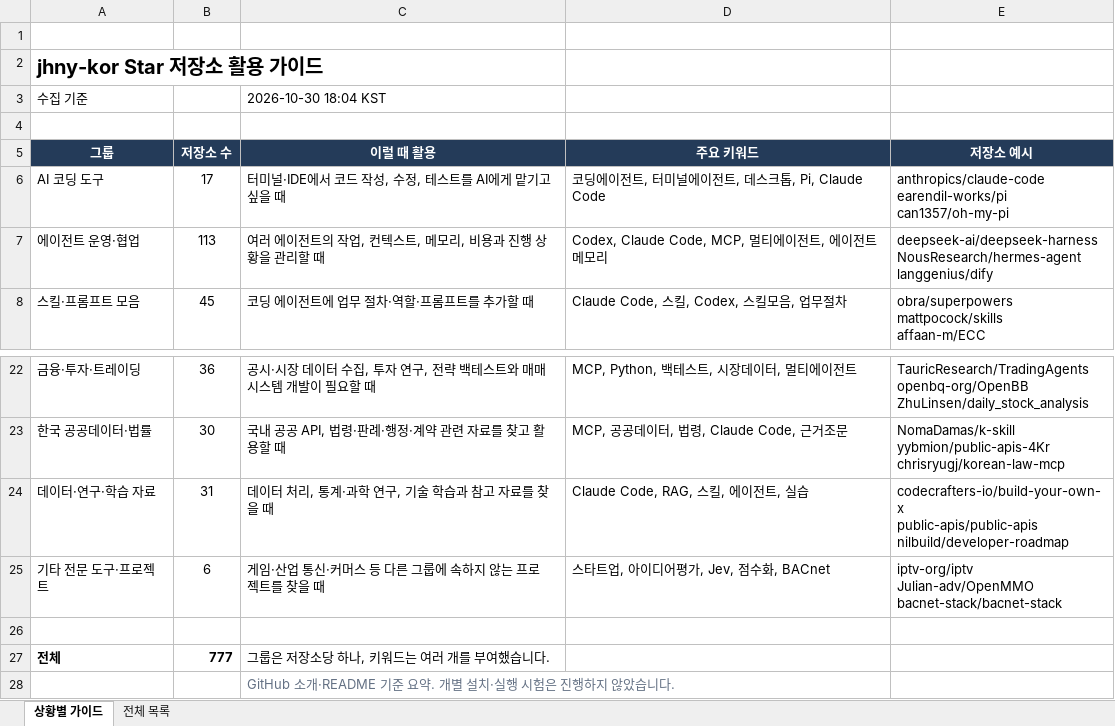
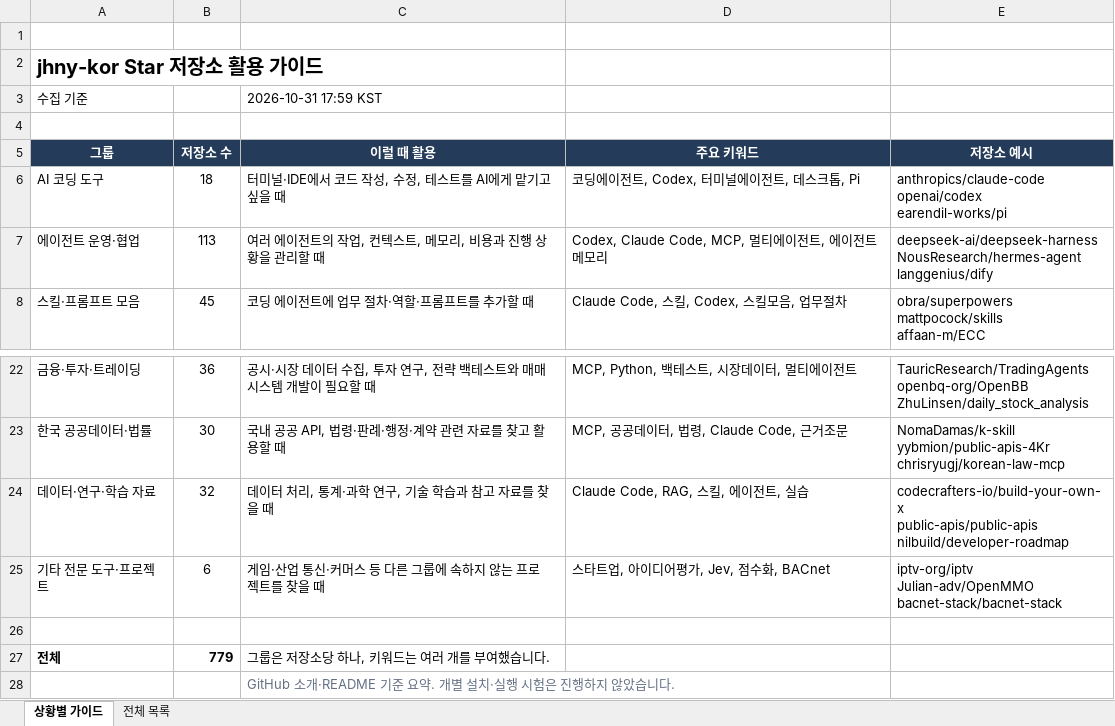
Before and after one commit to jhny-kor/star, an Excel workbook: jhny-kor-starred.xlsx, sheet 상황별 가이드, drawn as a sheet; only a part is shown, gaps mark what is left out; values as stored, in another font and other column widths than the file's, no borders; ↵ is a line break in a cell; the diff names each change by its address in the sheet, - before the commit and + after, or states it on an @@ line.

```diff
--- a/jhny-kor-starred.xlsx (sheet 상황별 가이드)
+++ b/jhny-kor-starred.xlsx (sheet 상황별 가이드)
-C3 (이럴 때 활용): 2026-10-30 18:04 KST
+C3 (이럴 때 활용): 2026-10-31 17:59 KST
-B6 (저장소 수): 17
+B6 (저장소 수): 18
-D6 (주요 키워드): 코딩에이전트, 터미널에이전트, 데스크톱, Pi, Claude Code
+D6 (주요 키워드): 코딩에이전트, Codex, 터미널에이전트, 데스크톱, Pi
-E6 (저장소 예시): anthropics/claude-code ↵ earendil-works/pi ↵ can1357/oh-my-pi
+E6 (저장소 예시): anthropics/claude-code ↵ openai/codex ↵ earendil-works/pi
-B24 (저장소 수): 31
+B24 (저장소 수): 32
-B27 (저장소 수): 777
+B27 (저장소 수): 779
```
Also changed, not shown: sheet 전체 목록, formulas that keep their value, 2 other files.
